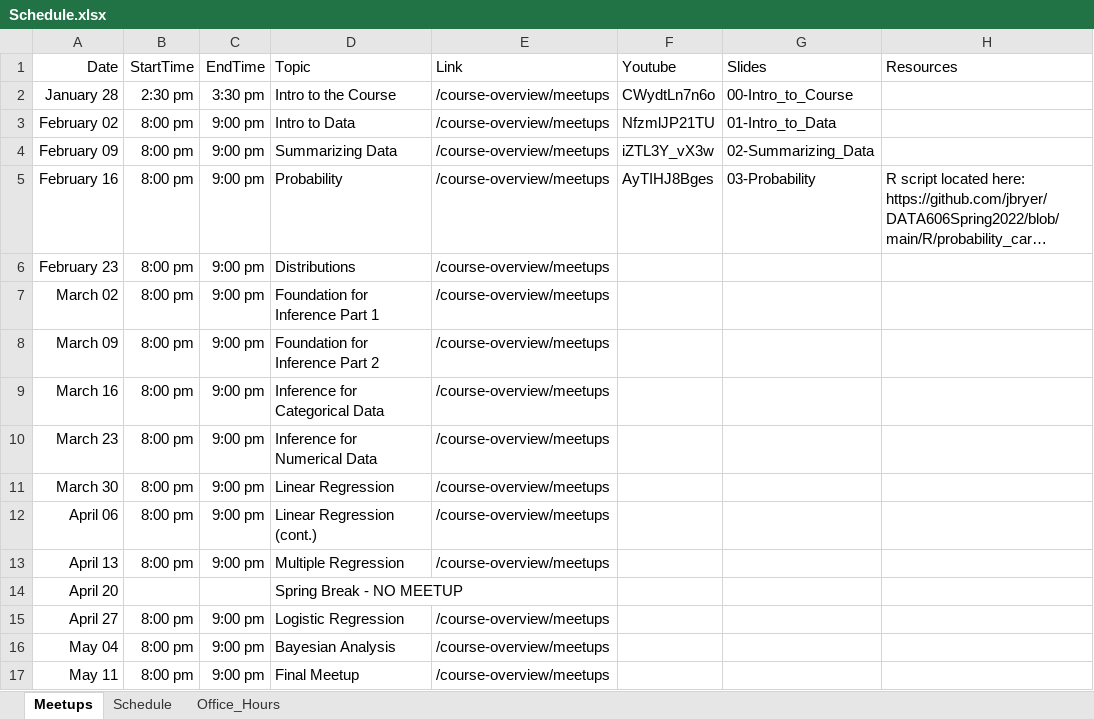
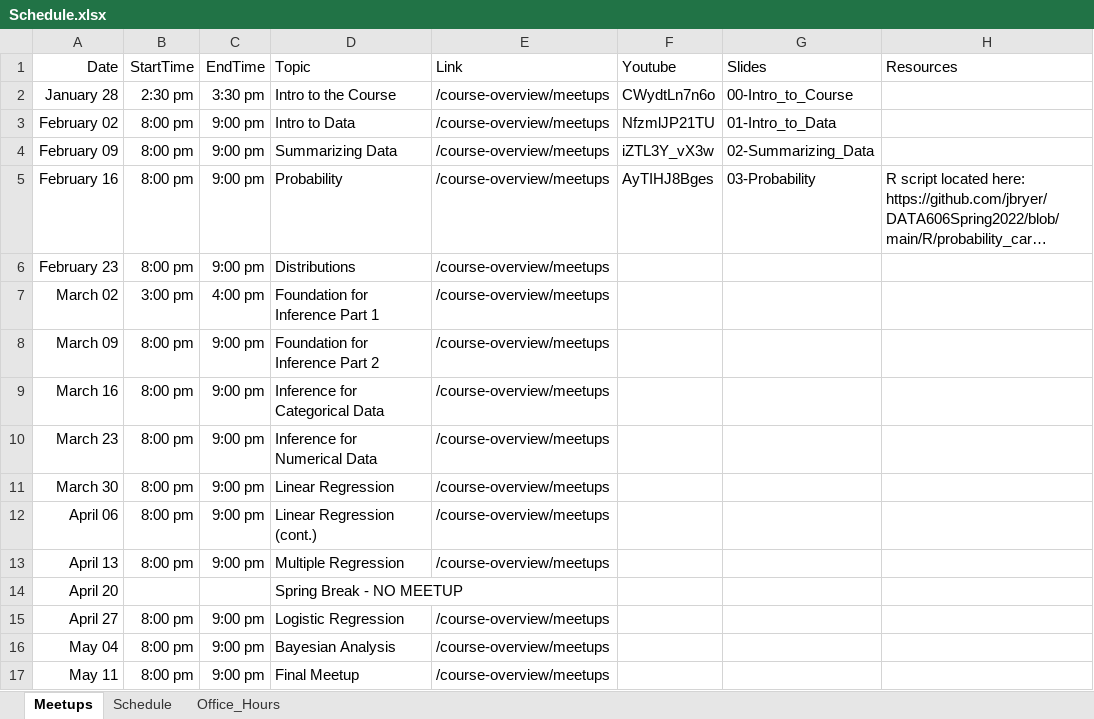
Before and after one commit to jbryer/DATA606Spring2022, an Excel workbook: Schedule.xlsx, sheet Meetups, drawn as a sheet; long unchanged cells end in …; values as stored, in another font and other column widths than the file's, no borders; the diff names each change by its address in the sheet, - before the commit and + after, or states it on an @@ line.

Commit message:
Updated meetup schedule.

```diff
--- a/Schedule.xlsx (sheet Meetups)
+++ b/Schedule.xlsx (sheet Meetups)
-B7 (StartTime): 8:00 pm
+B7 (StartTime): 3:00 pm
-C7 (EndTime): 9:00 pm
+C7 (EndTime): 4:00 pm
```
Also changed, not shown: 23 other files.
